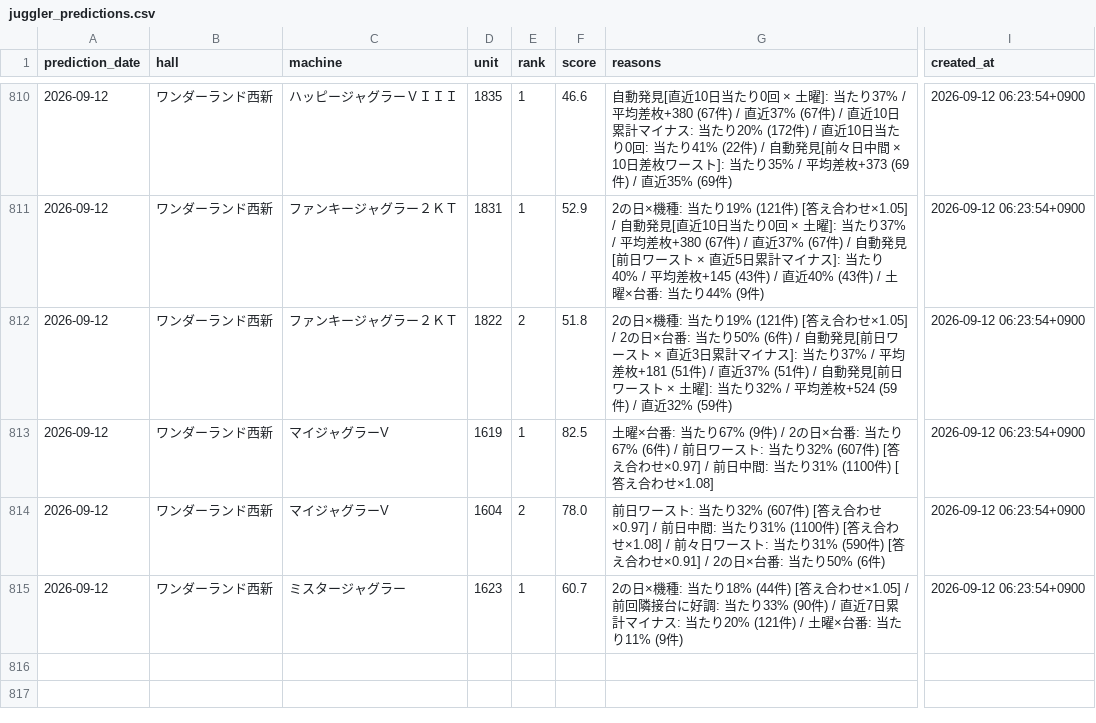
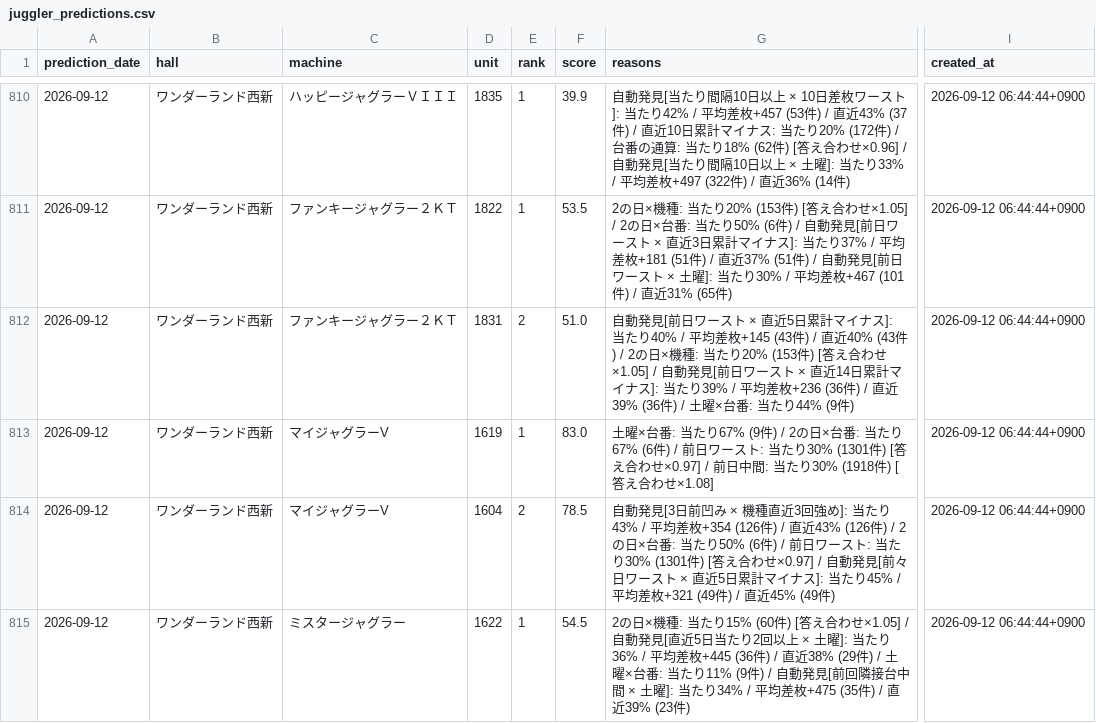
Before and after one commit to slotool/budougari, a CSV file: data/juggler_predictions.csv, drawn as a sheet; only a part is shown, gaps mark what is left out; the diff covers the shown part only; the diff names each change by its address in the sheet, - before the commit and + after, or states it on an @@ line.

```diff
--- a/data/juggler_predictions.csv
+++ b/data/juggler_predictions.csv
-F810 (score): 46.6
+F810 (score): 39.9
-G810 (reasons): …動発見[直近10日当たり0回 × 土曜]: 当たり37% / 平均差枚+380 (67件) / 直近37% (67件) / 直近10日累計マイナス: 当たり20% (172件) / 直近10日当たり0回: 当たり41% (22件) / 自動発見[前々日中間 × 10日差枚ワースト]: 当たり35% / 平均差枚+373 (69件) / 直近35% (69件)
+G810 (reasons): …動発見[当たり間隔10日以上 × 10日差枚ワースト]: 当たり42% / 平均差枚+457 (53件) / 直近43% (37件) / 直近10日累計マイナス: 当たり20% (172件) / 台番の通算: 当たり18% (62件) [答え合わせ×0.96] / 自動発見[当たり間隔10日以上 × 土曜]: 当たり33% / 平均差枚+497 (322件) / 直近36% (14件)
-I810:I815 (created_at): 2026-09-12 06:23:54+0900
+I810:I815 (created_at): 2026-09-12 06:44:44+0900
-D811 (unit): 1831
+D811 (unit): 1822
-F811 (score): 52.9
+F811 (score): 53.5
-G811 (reasons): …: 当たり19% (121件) [答え合わせ×1.05] / 自動発見[直近10日当たり0回 × 土曜]: 当たり37% / 平均差枚+380 (67件) / 直近37% (67件) / 自動発見[前日ワースト × 直近5日累計マイナス]: 当たり40% / 平均差枚+145 (43件) / 直近40% (43件) / 土曜×台番: 当たり44% (9件)
+G811 (reasons): …: 当たり20% (153件) [答え合わせ×1.05] / 2の日×台番: 当たり50% (6件) / 自動発見[前日ワースト × 直近3日累計マイナス]: 当たり37% / 平均差枚+181 (51件) / 直近37% (51件) / 自動発見[前日ワースト × 土曜]: 当たり30% / 平均差枚+467 (101件) / 直近31% (65件)
-D812 (unit): 1822
+D812 (unit): 1831
-F812 (score): 51.8
+F812 (score): 51.0
-G812 (reasons): 2の日×機種: 当たり19% (121件) [答え合わせ×1.05] / 2の日×台番: 当たり50% (6件) / 自動発見[前日ワースト × 直近3日累計マイナス]: 当たり37% / 平均差枚+181 (51件) / 直近37% (51件) / 自動発見[前日ワースト × 土曜]: 当たり32% / 平均差枚+524 (59件) / 直近32% (59件)
+G812 (reasons): 自動発見[前日ワースト × 直近5日累計マイナス]: 当たり40% / 平均差枚+145 (43件) / 直近40% (43件) / 2の日×機種: 当たり20% (153件) [答え合わせ×1.05] / 自動発見[前日ワースト × 直近14日累計マイナス]: 当たり39% / 平均差枚+236 (36件) / 直近39% (36件) / 土曜×台番: 当たり44% (9件)
-F813 (score): 82.5
+F813 (score): 83.0
-G813 (reasons): …: 当たり32% (607件) [答え合わせ×0.97] / 前日中間: 当たり31% (1100件) [答…
+G813 (reasons): …: 当たり30% (1301件) [答え合わせ×0.97] / 前日中間: 当たり30% (1918件) [答…
-F814 (score): 78.0
+F814 (score): 78.5
-G814 (reasons): 前日ワースト: 当たり32% (607件) [答え合わせ×0.97] / 前日中間: 当たり31% (1100件) [答え合わせ×1.08] / 前々日ワースト: 当たり31% (590件) [答え合わせ×0.91] / 2の日×台番: 当たり50% (6件)
+G814 (reasons): 自動発見[3日前凹み × 機種直近3回強め]: 当たり43% / 平均差枚+354 (126件) / 直近43% (126件) / 2の日×台番: 当たり50% (6件) / 前日ワースト: 当たり30% (1301件) [答え合わせ×0.97] / 自動発見[前々日ワースト × 直近5日累計マイナス]: 当たり45% / 平均差枚+321 (49件) / 直近45% (49件)
-D815 (unit): 1623
+D815 (unit): 1622
-F815 (score): 60.7
+F815 (score): 54.5
-G815 (reasons): …: 当たり18% (44件) [答え合わせ×1.05] / 前回隣接台に好調: 当たり33% (90件) / 直近7日累計マイナス: 当たり20% (121件) / 土曜×台番: 当たり11% (9件)
+G815 (reasons): …: 当たり15% (60件) [答え合わせ×1.05] / 自動発見[直近5日当たり2回以上 × 土曜]: 当たり36% / 平均差枚+445 (36件) / 直近38% (29件) / 土曜×台番: 当たり11% (9件) / 自動発見[前回隣接台中間 × 土曜]: 当たり34% / 平均差枚+475 (35件) / 直近39% (23件)
```
Also changed, not shown: 38 edited cells elsewhere in this file, 8 other files.
